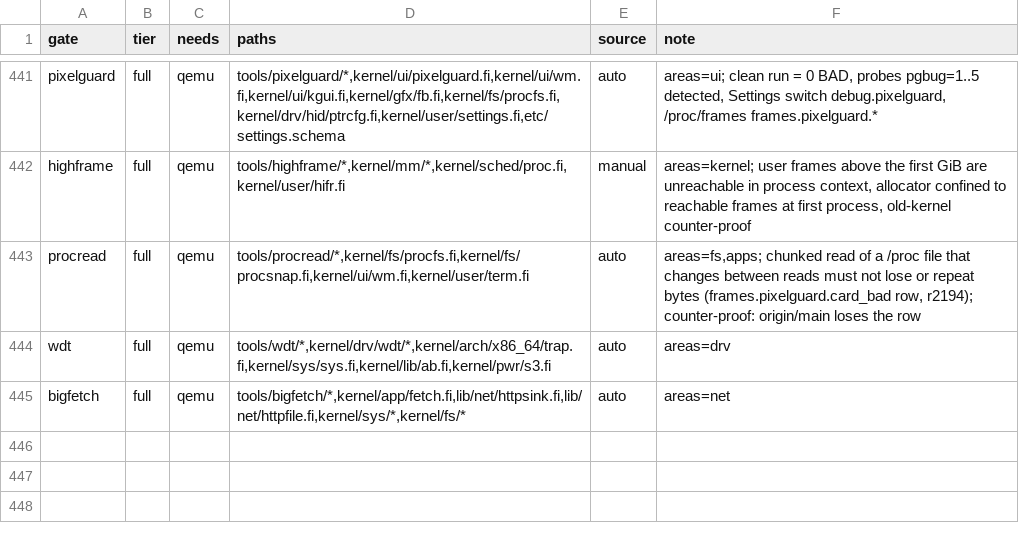
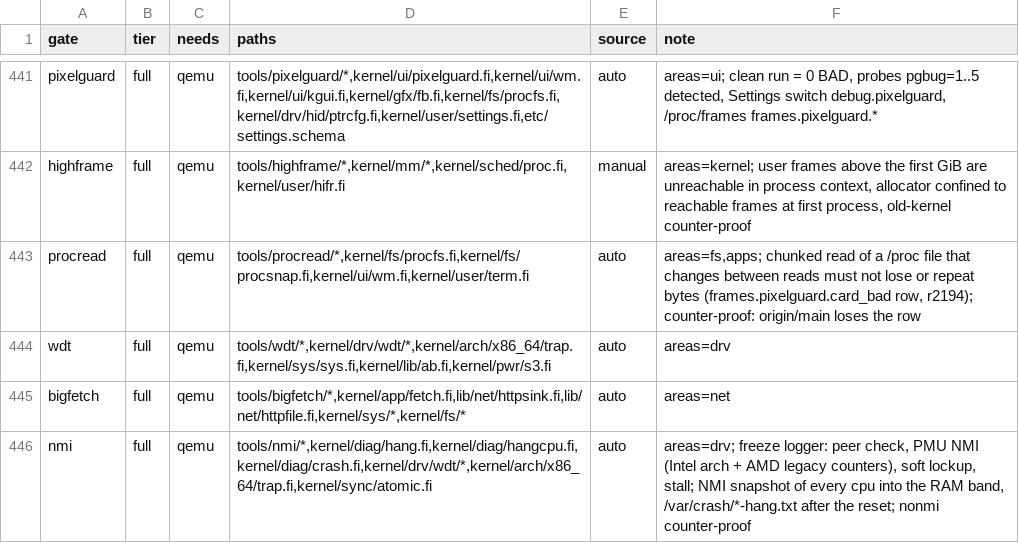
Before and after one commit to Flei-123/Osum, a TSV file: tools/qa/gates.tsv, drawn as a sheet; only a part is shown, gaps mark what is left out; the diff names each change by its address in the sheet, - before the commit and + after, or states it on an @@ line.

Commit message:
hang: freeze logger gate green: LVT perf through the APIC window, AMD legacy counter PMU, stall only after soft_s without feeding, report rows on one cpu, smpfrueh in the gate, gates.tsv nmi row

```diff
--- a/tools/qa/gates.tsv
+++ b/tools/qa/gates.tsv
+row 446: nmi | full | qemu | tools/nmi/*,kernel/diag/hang.fi,kernel/diag/hangcpu.fi,kernel/diag/crash.fi,kernel/drv/wdt/*,kernel/arch/x86_64/trap.fi,kernel/sync/atomic.fi | auto | areas=drv; freeze logger: peer check, PMU NMI (Intel arch + AMD legacy counters), soft lockup, stall; NMI snapshot of every cpu into the RAM band, /var/crash/*-hang.txt after the reset; nonmi counter-proof
```
Also changed, not shown: 5 other files.
